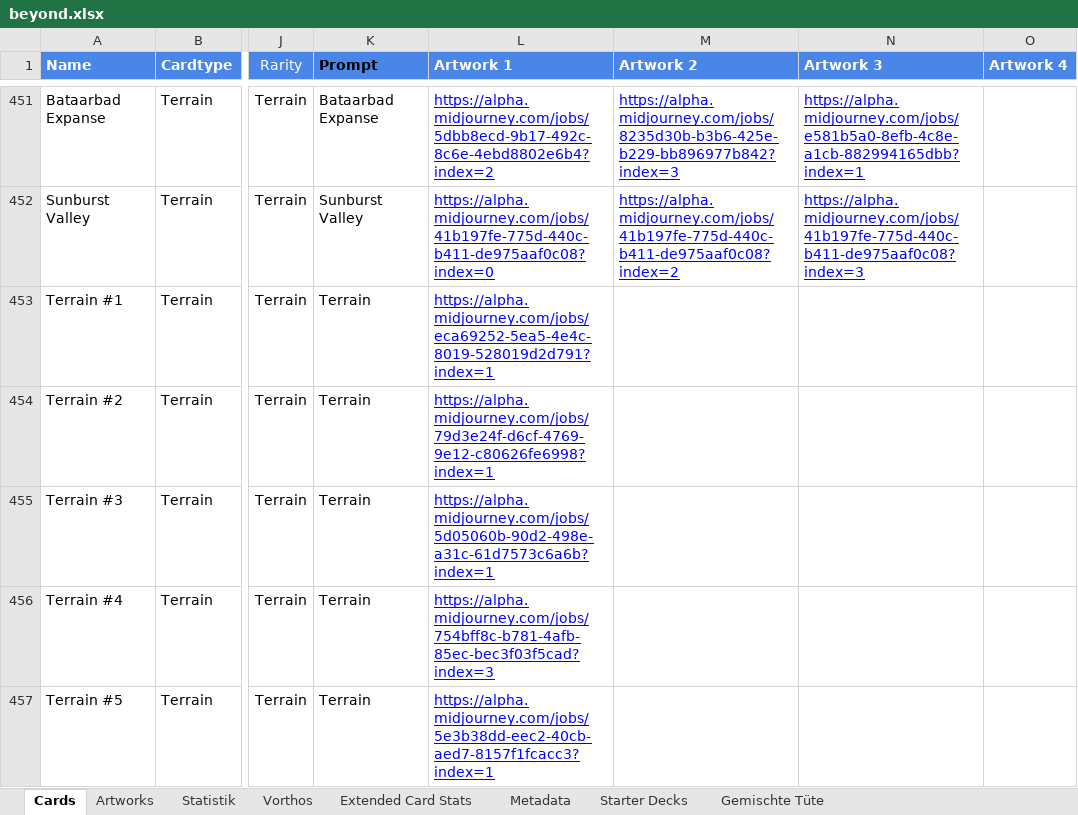
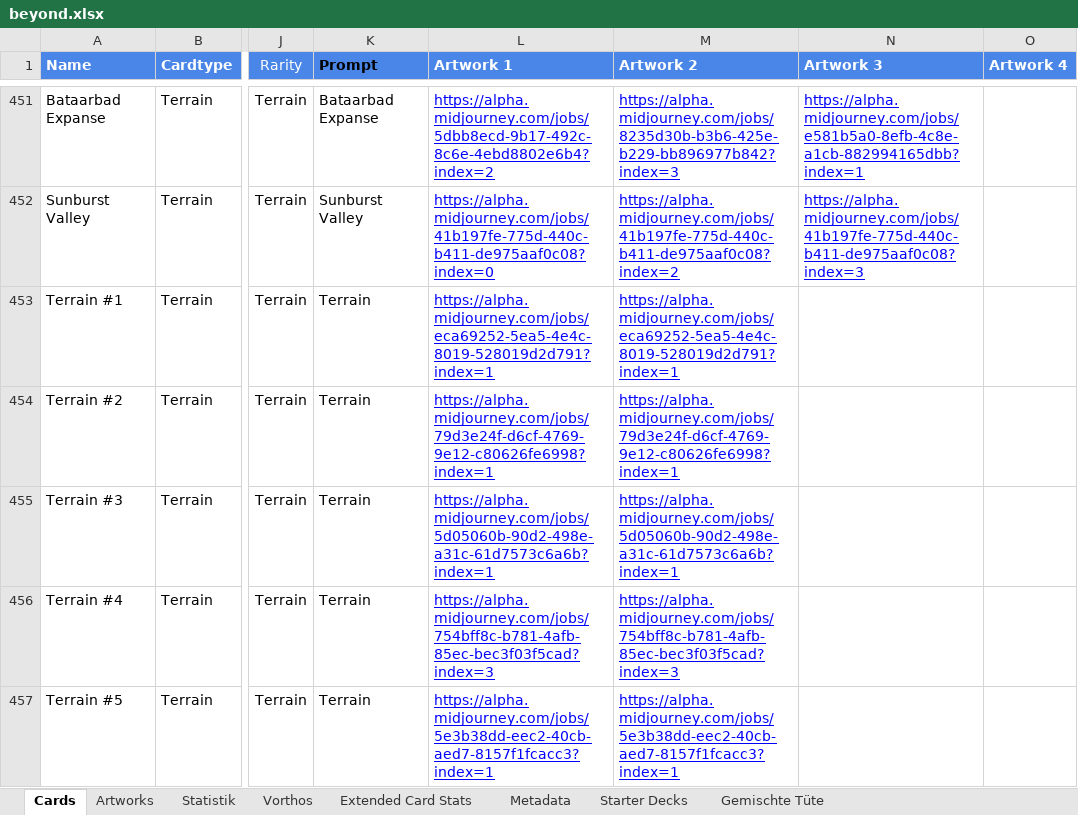
Before and after one commit to nonbiristudios/shardsofbeyond, an Excel workbook: workspace/card-data/beyond.xlsx, sheet Cards, drawn as a sheet; only a part is shown, gaps mark what is left out; values as stored, in another font and other column widths than the file's, no borders; charts and pictures and conditional formats not drawn; the diff covers the shown part only; the diff names each change by its address in the sheet, - before the commit and + after, or states it on an @@ line.

```diff
--- a/workspace/card-data/beyond.xlsx (sheet Cards)
+++ b/workspace/card-data/beyond.xlsx (sheet Cards)
-M453 (Artwork 2): (empty)
+M453 (Artwork 2): https://alpha.midjourney.com/jobs/eca69252-5ea5-4e4c-8019-528019d2d791?index=1
-M454 (Artwork 2): (empty)
+M454 (Artwork 2): https://alpha.midjourney.com/jobs/79d3e24f-d6cf-4769-9e12-c80626fe6998?index=1
-M455 (Artwork 2): (empty)
+M455 (Artwork 2): https://alpha.midjourney.com/jobs/5d05060b-90d2-498e-a31c-61d7573c6a6b?index=1
-M456 (Artwork 2): (empty)
+M456 (Artwork 2): https://alpha.midjourney.com/jobs/754bff8c-b781-4afb-85ec-bec3f03f5cad?index=3
-M457 (Artwork 2): (empty)
+M457 (Artwork 2): https://alpha.midjourney.com/jobs/5e3b38dd-eec2-40cb-aed7-8157f1fcacc3?index=1
```
Also changed, not shown: 47 edited cells and cell formats elsewhere in this sheet, sheet Vorthos, sheet Starter Decks, sheet Extended Card Stats, sheet Artworks, formulas that keep their value, charts or pictures, 5 other files.
